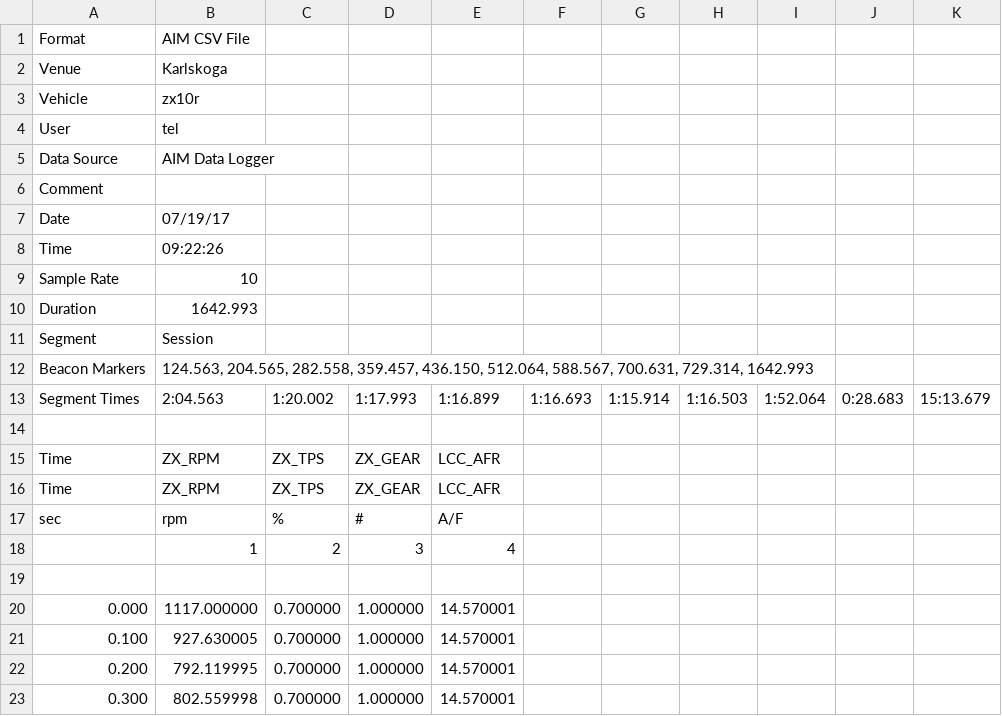
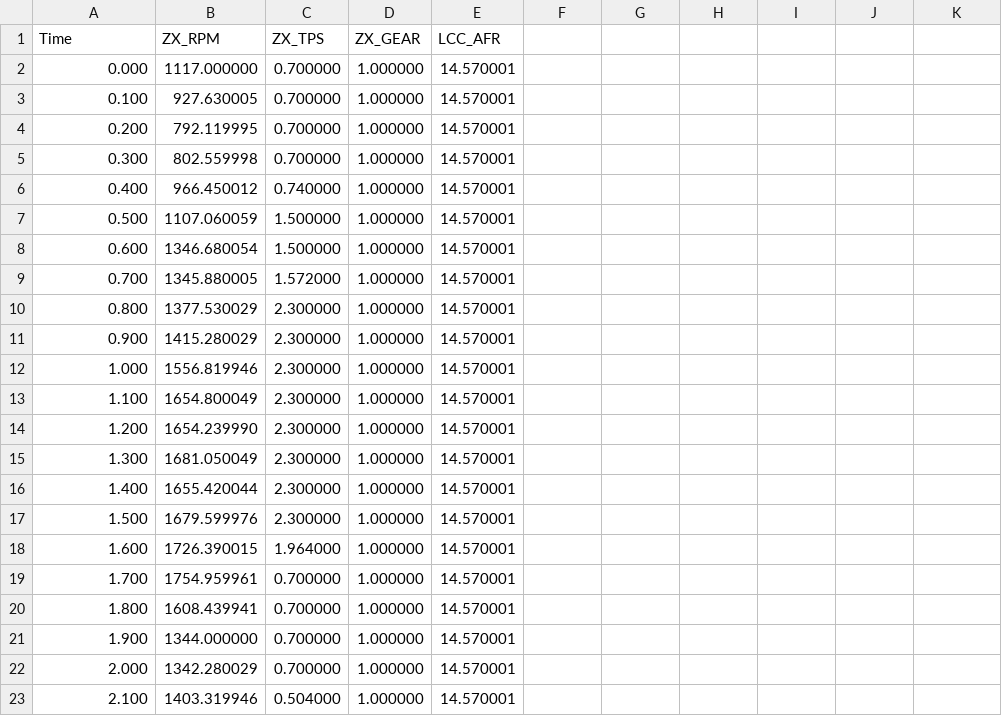
Before and after one commit to toreriklarsen/afranalyzer, a CSV file: data/karlskoga.csv, drawn as a sheet; only a part is shown; the shorter side is filled out with more unchanged rows; the diff names each change by its address in the sheet, - before the commit and + after, or states it on an @@ line.

```diff
--- a/data/karlskoga.csv
+++ b/data/karlskoga.csv
-row 1: Format | AIM CSV File
-row 2: Venue | Karlskoga
-row 3: Vehicle | zx10r
-row 4: User | tel
-row 5: Data Source | AIM Data Logger
-row 6: Comment
-row 7: Date | 07/19/17
-row 8: Time | 09:22:26
-row 9: Sample Rate | 10
-row 10: Duration | 1642.993
-row 11: Segment | Session
-row 12: Beacon Markers | 124.563, 204.565, 282.558, 359.457, 436.150, 512.064, 588.567, 700.631, 729.314, 1642.993
-row 13: Segment Times | 2:04.563 | 1:20.002 | 1:17.993 | 1:16.899 | 1:16.693 | 1:15.914 | 1:16.503 | 1:52.064 | 0:28.683 | 15:13.679
-row 14: (empty)
-row 16: Time | ZX_RPM | ZX_TPS | ZX_GEAR | LCC_AFR
-row 17: sec | rpm | % | # | A/F
-row 18:  | 1 | 2 | 3 | 4
-row 19: (empty)
```
Also changed, not shown: 19 other files.
